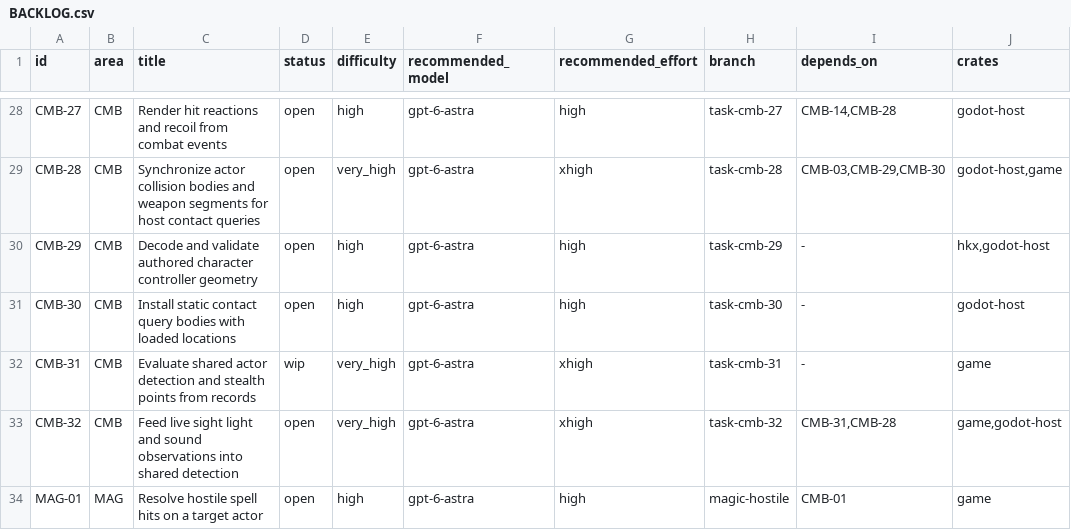
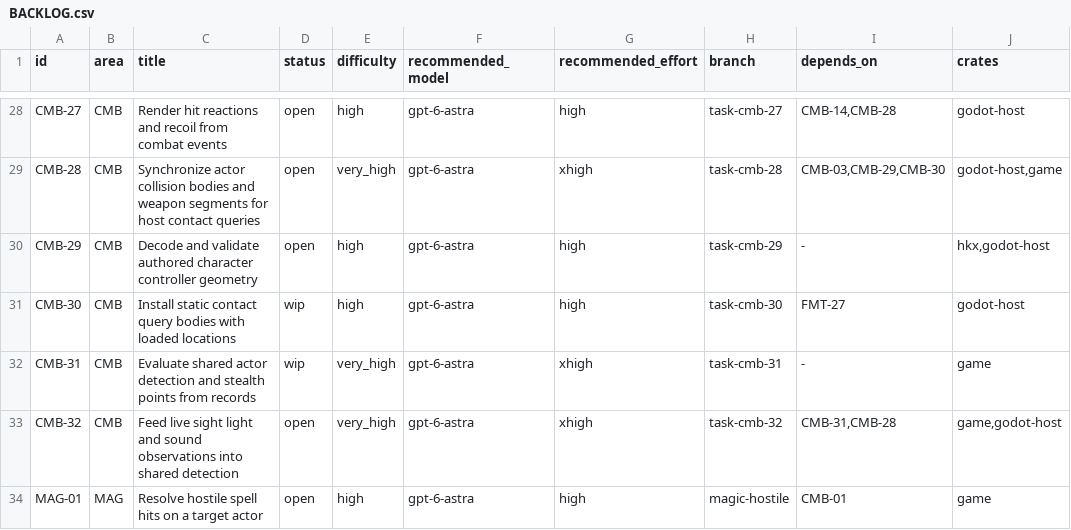
Before and after one commit to earthbone/earthbone-engine, a CSV file: BACKLOG.csv, drawn as a sheet; only a part is shown, gaps mark what is left out; the diff covers the shown part only; the diff names each change by its address in the sheet, - before the commit and + after, or states it on an @@ line.

```diff
--- a/BACKLOG.csv
+++ b/BACKLOG.csv
-D31 (status): open
+D31 (status): wip
-I31 (depends_on): -
+I31 (depends_on): FMT-27
```
Also changed, not shown: 1 added row elsewhere in this file, 3 other files.
